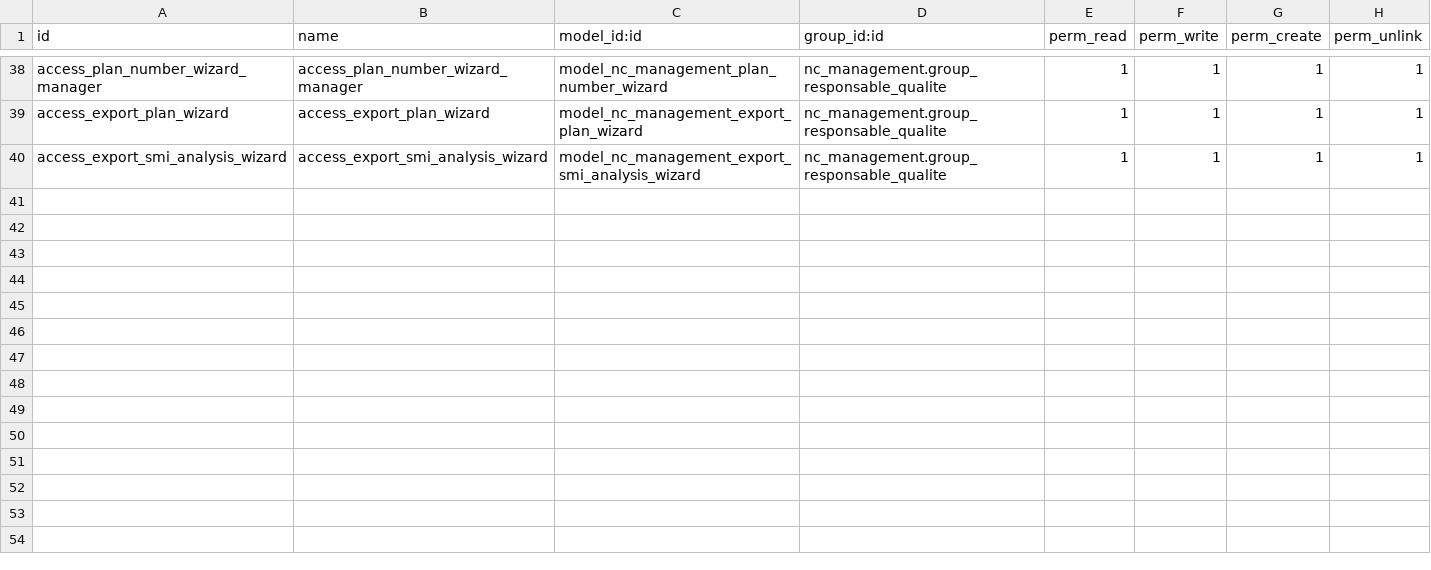
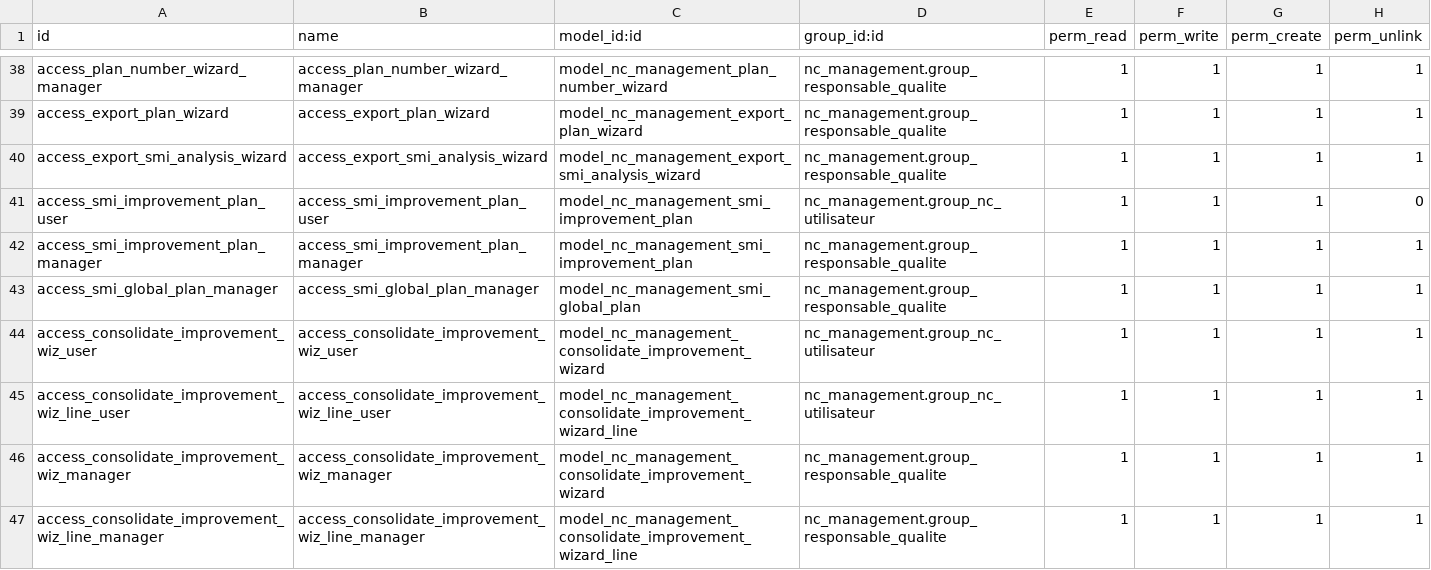
Before and after one commit to Anfelbn/nc_management, a CSV file: security/ir.model.access.csv, drawn as a sheet; only a part is shown, gaps mark what is left out.

Commit message:
plan

```diff
--- a/security/ir.model.access.csv
+++ b/security/ir.model.access.csv
@@ -40 +40,8 @@ access_export_plan_wizard,access_export_plan_wizard,model_nc_management_export_p
 access_export_smi_analysis_wizard,access_export_smi_analysis_wizard,model_nc_management_export_smi_analysis_wizard,nc_management.group_responsable_qualite,1,1,1,1
+access_smi_improvement_plan_user,access_smi_improvement_plan_user,model_nc_management_smi_improvement_plan,nc_management.group_nc_utilisateur,1,1,1,0
+access_smi_improvement_plan_manager,access_smi_improvement_plan_manager,model_nc_management_smi_improvement_plan,nc_management.group_responsable_qualite,1,1,1,1
+access_smi_global_plan_manager,access_smi_global_plan_manager,model_nc_management_smi_global_plan,nc_management.group_responsable_qualite,1,1,1,1
+access_consolidate_improvement_wiz_user,access_consolidate_improvement_wiz_user,model_nc_management_consolidate_improvement_wizard,nc_management.group_nc_utilisateur,1,1,1,1
+access_consolidate_improvement_wiz_line_user,access_consolidate_improvement_wiz_line_user,model_nc_management_consolidate_improvement_wizard_line,nc_management.group_nc_utilisateur,1,1,1,1
+access_consolidate_improvement_wiz_manager,access_consolidate_improvement_wiz_manager,model_nc_management_consolidate_improvement_wizard,nc_management.group_responsable_qualite,1,1,1,1
+access_consolidate_improvement_wiz_line_manager,access_consolidate_improvement_wiz_line_manager,model_nc_management_consolidate_improvement_wizard_line,nc_management.group_responsable_qualite,1,1,1,1
```
Also changed, not shown: 12 other files.
